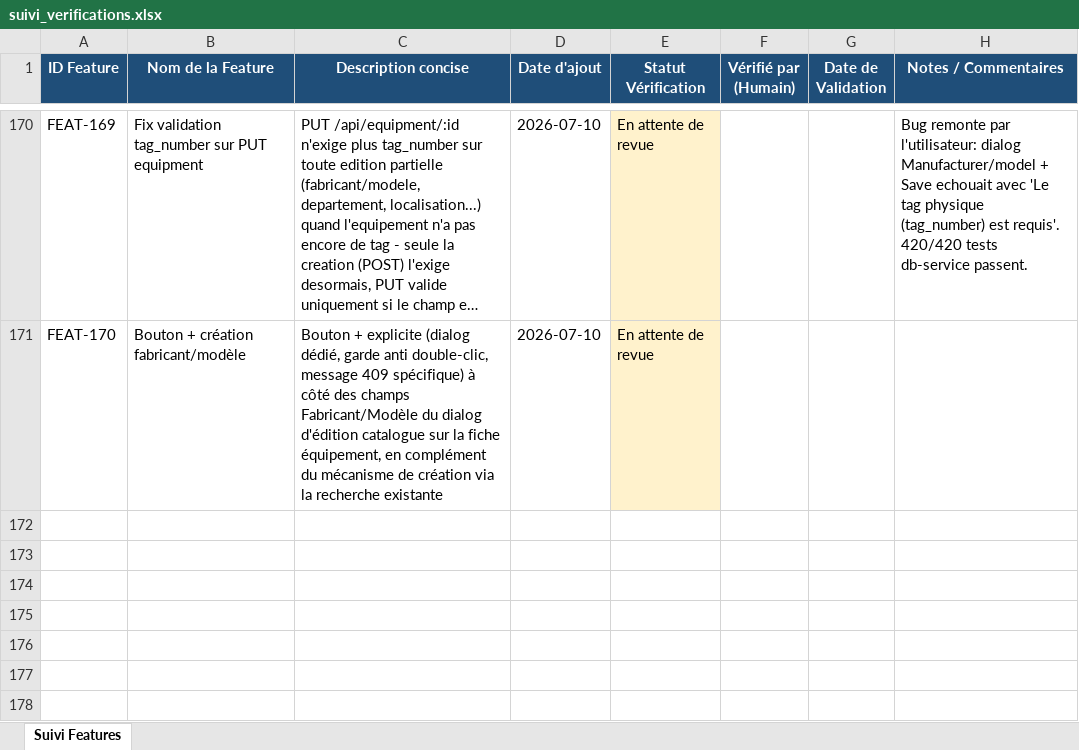
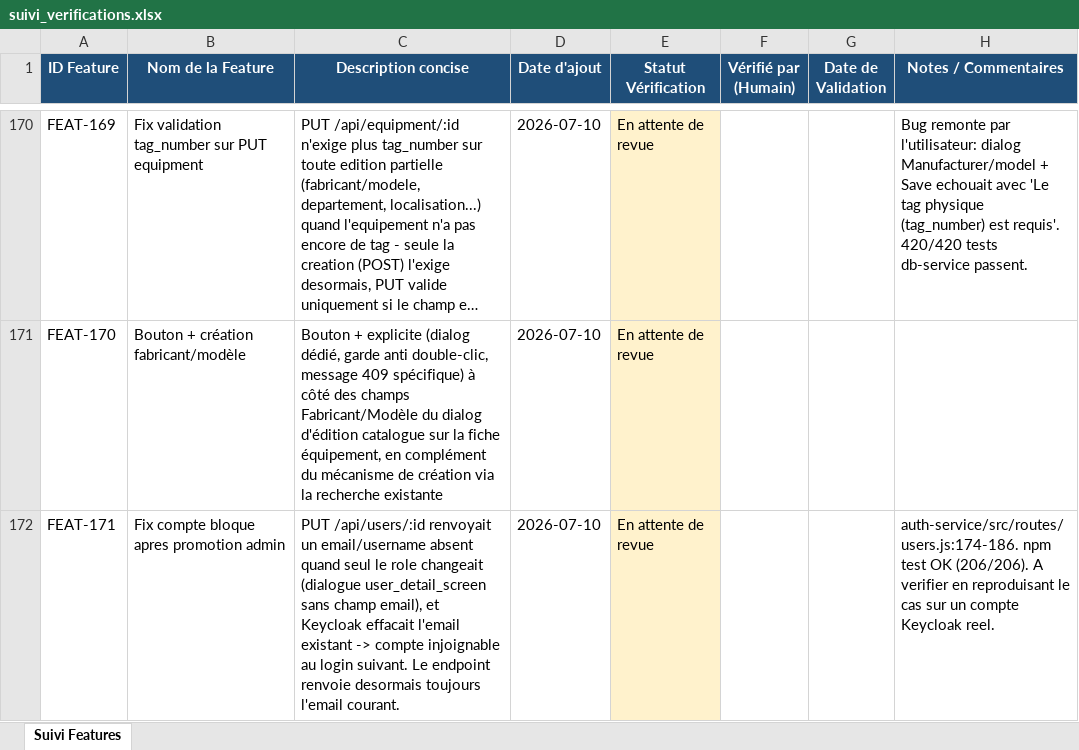
Before and after one commit to julierouanet/PTUT, an Excel workbook: verification/suivi_verifications.xlsx, sheet Suivi Features, drawn as a sheet; only a part is shown, gaps mark what is left out; long unchanged cells end in …; values as stored, in another font and other column widths than the file's, no borders; the diff names each change by its address in the sheet, - before the commit and + after, or states it on an @@ line.

Commit message:
fix(users): ensure email and username are retained during updates to prevent data loss

```diff
--- a/verification/suivi_verifications.xlsx (sheet Suivi Features)
+++ b/verification/suivi_verifications.xlsx (sheet Suivi Features)
+row 172: FEAT-171 | Fix compte bloque apres promotion admin | PUT /api/users/:id renvoyait un email/username absent quand seul le role changeait (dialogue user_detail_screen sans champ email), et Keycloak effacait l'email existant -> compte injoignable au login suivant. Le endpoint renvoie desormais toujours l'email courant. | 2026-07-10 | En attente de revue |  |  | auth-service/src/routes/users.js:174-186. npm test OK (206/206). A verifier en reproduisant le cas sur un compte Keycloak reel.
```
Also changed, not shown: 1 other file.
